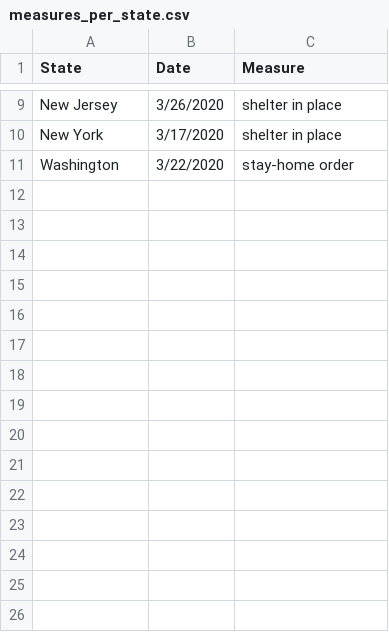
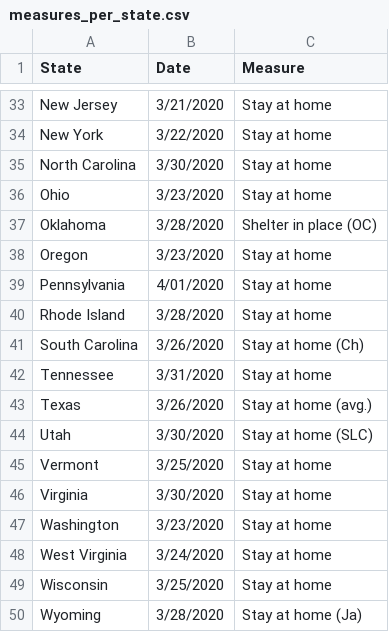
Before and after one commit to tlmohren/Covid19_analysis, a CSV file: measures_per_state.csv, drawn as a sheet; only a part is shown, gaps mark what is left out; addresses are those after the commit; the diff covers the shown part only; the diff names each change by its address in the sheet, - before the commit and + after, or states it on an @@ line.

Commit message:
update, daily colors, and added measures

```diff
--- a/measures_per_state.csv
+++ b/measures_per_state.csv
-B33 (Date): 3/26/2020
+B33 (Date): 3/21/2020
-C33:C34 (Measure): shelter in place
+C33:C34 (Measure): Stay at home
-B34 (Date): 3/17/2020
+B34 (Date): 3/22/2020
+row 35: North Carolina | 3/30/2020 | Stay at home
+row 36: Ohio | 3/23/2020 | Stay at home
+row 37: Oklahoma | 3/28/2020 | Shelter in place (OC)
+row 38: Oregon | 3/23/2020 | Stay at home
+row 39: Pennsylvania | 4/01/2020 | Stay at home
+row 40: Rhode Island | 3/28/2020 | Stay at home
+row 41: South Carolina | 3/26/2020 | Stay at home (Ch)
+row 42: Tennessee | 3/31/2020 | Stay at home
+row 43: Texas | 3/26/2020 | Stay at home (avg.)
+row 44: Utah | 3/30/2020 | Stay at home (SLC)
+row 45: Vermont | 3/25/2020 | Stay at home
+row 46: Virginia | 3/30/2020 | Stay at home
-B47 (Date): 3/22/2020
+B47 (Date): 3/23/2020
-C47 (Measure): stay-home order
+C47 (Measure): Stay at home
+row 48: West Virginia | 3/24/2020 | Stay at home
+row 49: Wisconsin | 3/25/2020 | Stay at home
+row 50: Wyoming | 3/28/2020 | Stay at home (Ja)
```
Also changed, not shown: 24 added rows and 6 edited cells elsewhere in this file, measures_per_country.csv, 21 other files.
